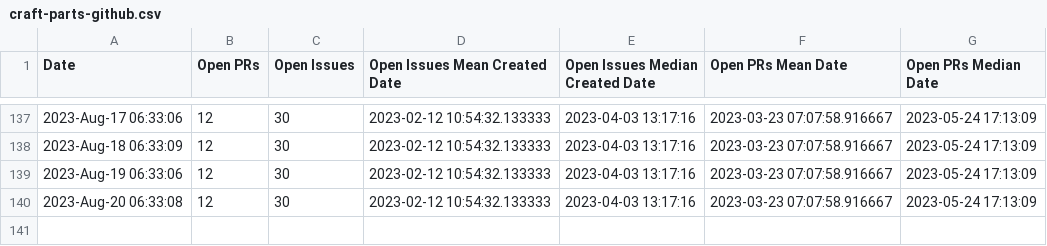
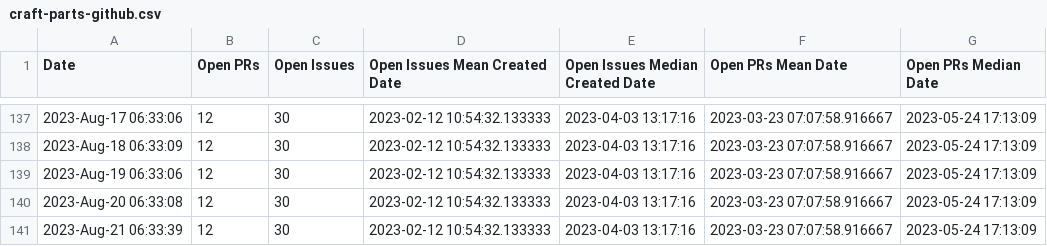
Before and after one commit to mr-cal/starcraft-stats, a CSV file: data/craft-parts-github.csv, drawn as a sheet; only a part is shown, gaps mark what is left out.

```diff
--- a/data/craft-parts-github.csv
+++ b/data/craft-parts-github.csv
@@ -140 +140,2 @@ Date,Open PRs,Open Issues, Open Issues Mean Created Date, Open Issues Median Cre
 2023-Aug-20 06:33:08,12,30,2023-02-12 10:54:32.133333,2023-04-03 13:17:16,2023-03-23 07:07:58.916667,2023-05-24 17:13:09
+2023-Aug-21 06:33:39,12,30,2023-02-12 10:54:32.133333,2023-04-03 13:17:16,2023-03-23 07:07:58.916667,2023-05-24 17:13:09
```
Also changed, not shown: data/craft-grammar-github.csv, data/craft-providers-github.csv.
